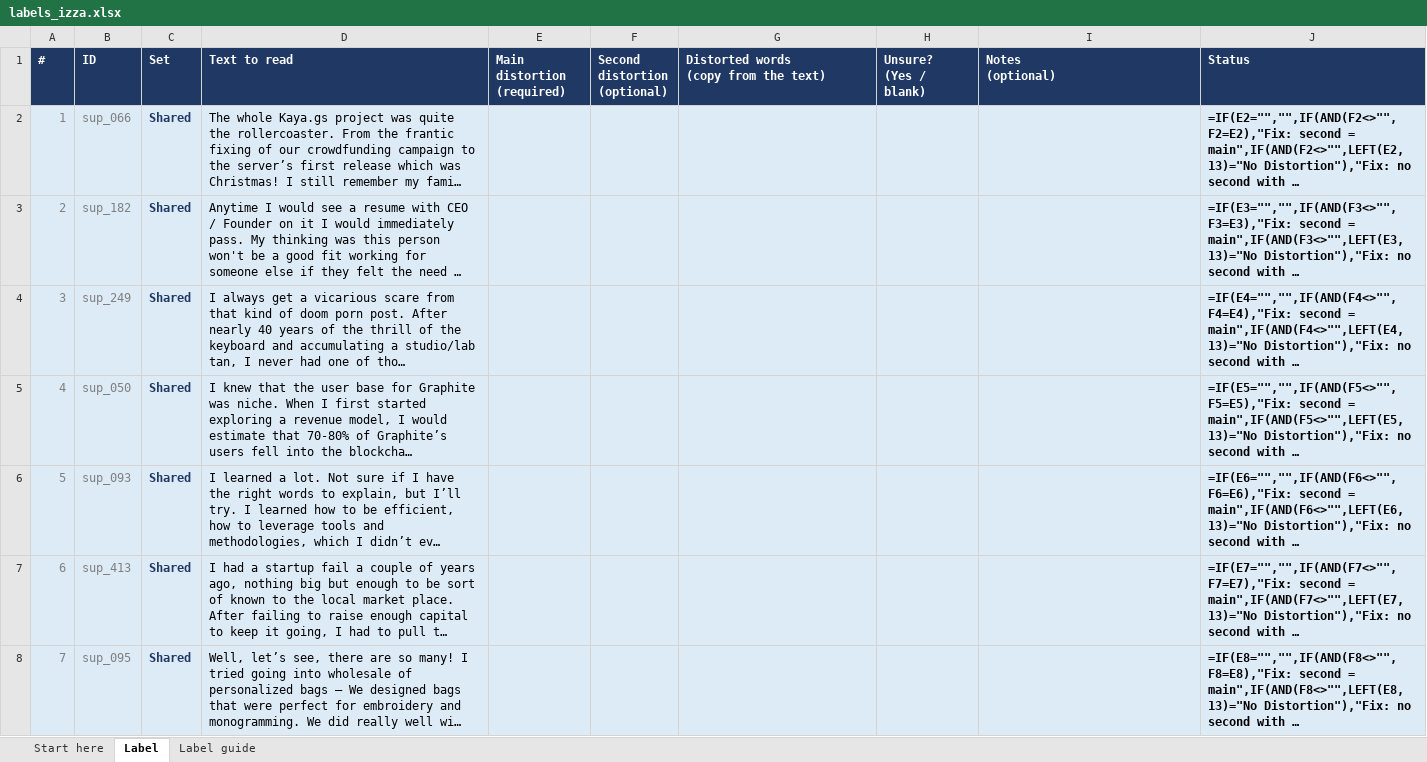
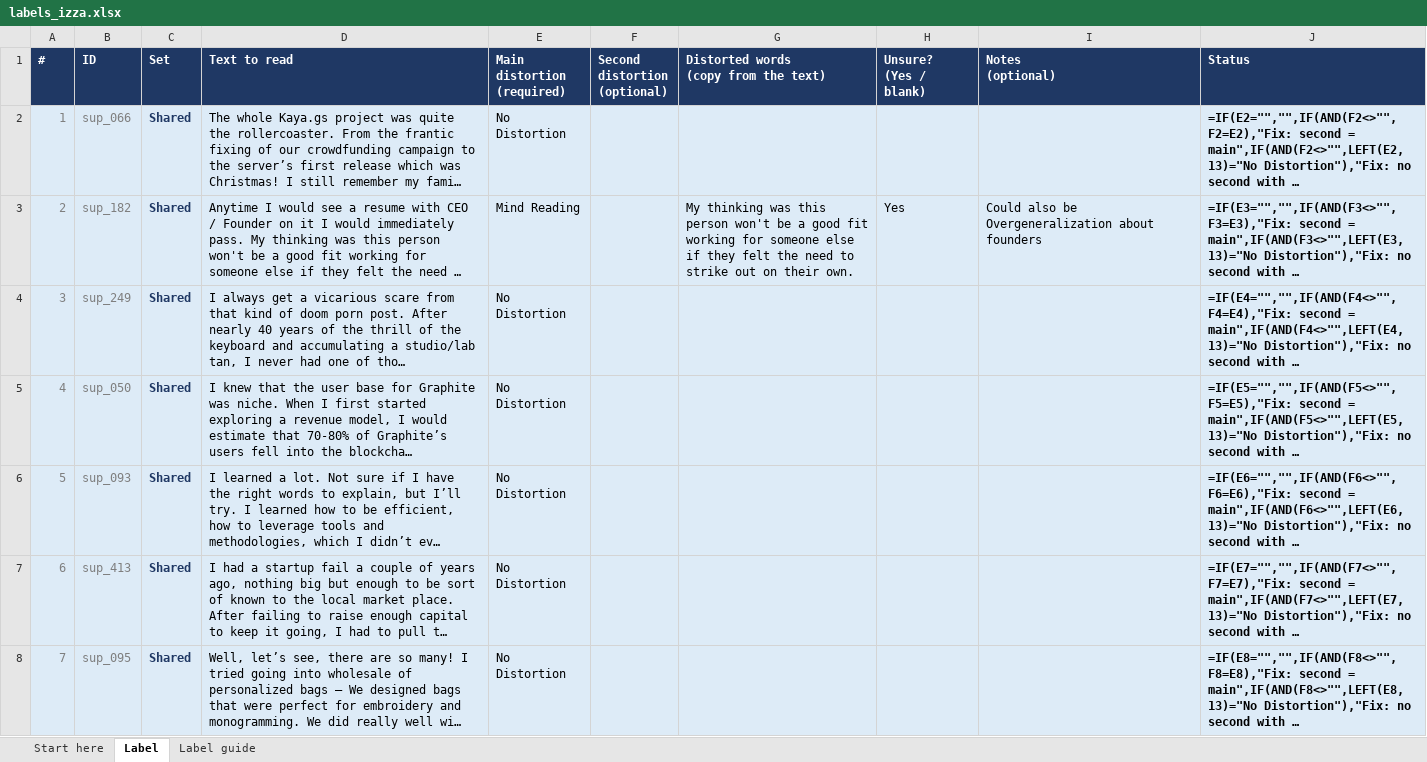
Before and after one commit to lumia-Qcode/EmpowerLens, an Excel workbook: data/supplementary/labelling/labels_izza.xlsx, sheet Label, drawn as a sheet; only a part is shown; long unchanged cells end in …; values as stored, in another font and other column widths than the file's, no borders; formulas without a stored value are shown as written; conditional formats not drawn; the diff covers the shown part only; the diff names each change by its address in the sheet, - before the commit and + after, or states it on an @@ line.

```diff
--- a/data/supplementary/labelling/labels_izza.xlsx (sheet Label)
+++ b/data/supplementary/labelling/labels_izza.xlsx (sheet Label)
-E2 (Main distortion (required)): (empty)
+E2 (Main distortion (required)): No Distortion
-E3 (Main distortion (required)): (empty)
+E3 (Main distortion (required)): Mind Reading
-G3: (empty)
+G3: My thinking was this person won't be a good fit working for someone else if they felt the need to strike out on their own.
-H3 (Unsure? (Yes / blank)): (empty)
+H3 (Unsure? (Yes / blank)): Yes
-I3 (Notes (optional)): (empty)
+I3 (Notes (optional)): Could also be Overgeneralization about founders
-E4:E8 (Main distortion (required)): (empty)
+E4:E8 (Main distortion (required)): No Distortion
```
Also changed, not shown: 346 edited cells elsewhere in this sheet, data/supplementary/labelling/labels_lumia.xlsx, 4 other files.
